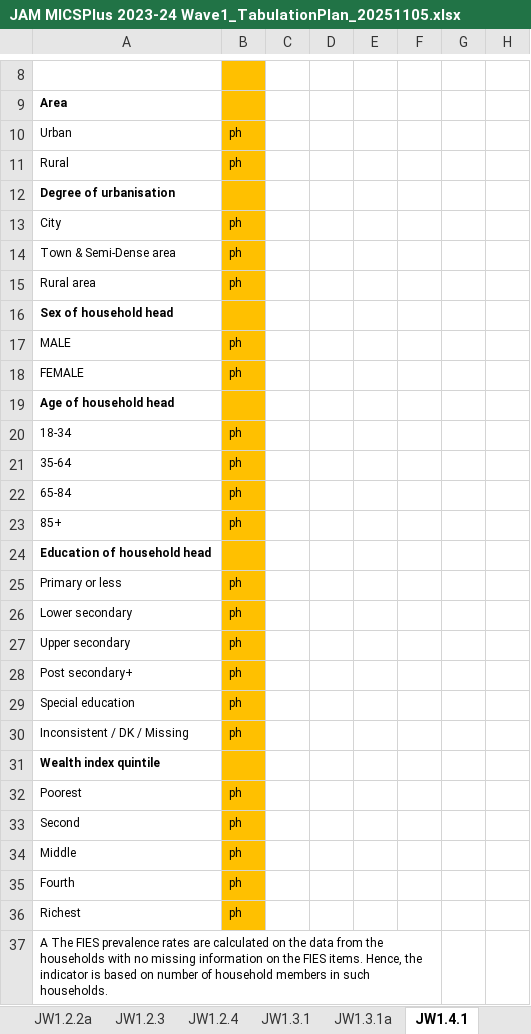
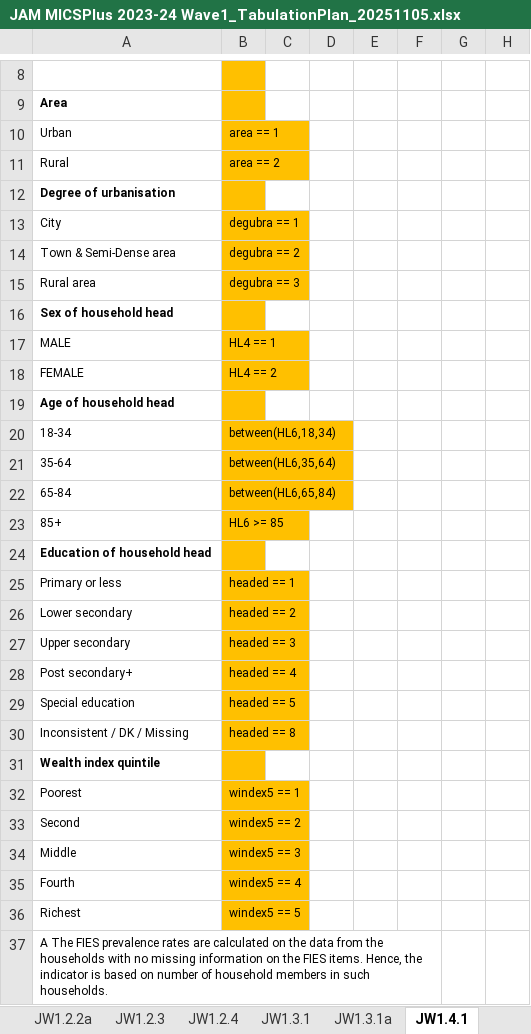
Before and after one commit to bariscr/micsPlusTableR-Files, an Excel workbook: Jamaica (2023-24) Wave 1/JAM MICSPlus 2023-24 Wave1_TabulationPlan_20251105.xlsx, sheet JW1.4.1, drawn as a sheet; only a part is shown, gaps mark what is left out; values as stored, in another font and other column widths than the file's, no borders; the diff names each change by its address in the sheet, - before the commit and + after, or states it on an @@ line.

```diff
--- a/Jamaica (2023-24) Wave 1/JAM MICSPlus 2023-24 Wave1_TabulationPlan_20251105.xlsx (sheet JW1.4.1)
+++ b/Jamaica (2023-24) Wave 1/JAM MICSPlus 2023-24 Wave1_TabulationPlan_20251105.xlsx (sheet JW1.4.1)
-B10: ph
+B10: area == 1
-B11: ph
+B11: area == 2
-B13: ph
+B13: degubra == 1
-B14: ph
+B14: degubra == 2
-B15: ph
+B15: degubra == 3
-B17: ph
+B17: HL4 == 1
-B18: ph
+B18: HL4 == 2
-B20: ph
+B20: between(HL6,18,34)
-B21: ph
+B21: between(HL6,35,64)
-B22: ph
+B22: between(HL6,65,84)
-B23: ph
+B23: HL6 >= 85
-B25: ph
+B25: headed == 1
-B26: ph
+B26: headed == 2
-B27: ph
+B27: headed == 3
-B28: ph
+B28: headed == 4
-B29: ph
+B29: headed == 5
-B30: ph
+B30: headed == 8
-B32: ph
+B32: windex5 == 1
-B33: ph
+B33: windex5 == 2
-B34: ph
+B34: windex5 == 3
-B35: ph
+B35: windex5 == 4
-B36: ph
+B36: windex5 == 5
```
Also changed, not shown: Jamaica (2023-24) Wave 2/JAM MICSPlus 2023-24 Wave2_TabulationPlan_20241209.xlsx, 1 other file.
